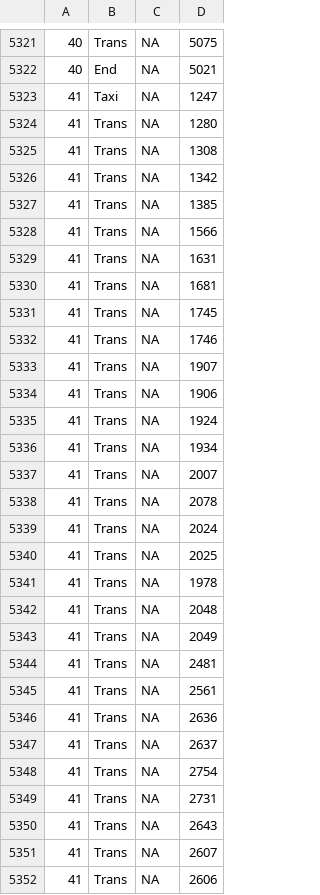
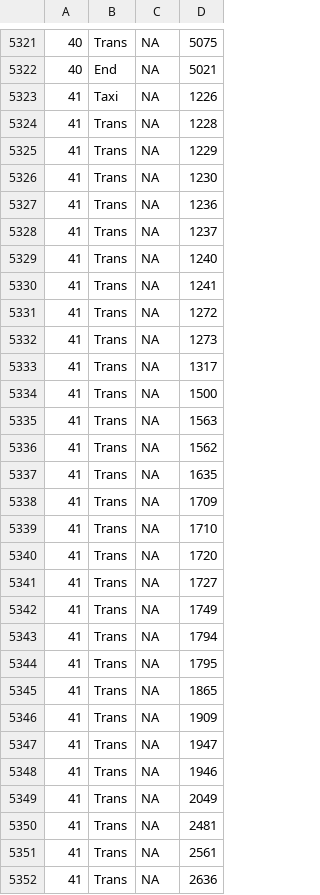
Before and after one commit to vietexob/teaching, a CSV file: data/training/sin/path_50_60.csv, drawn as a sheet; only a part is shown, gaps mark what is left out; the shorter side is filled out with more unchanged rows; the diff covers the shown part only.

```diff
--- a/data/training/sin/path_50_60.csv
+++ b/data/training/sin/path_50_60.csv
@@ -5322,22 +5322,28 @@
 40,End,NA,5021
-41,Taxi,NA,1247
-41,Trans,NA,1280
-41,Trans,NA,1308
-41,Trans,NA,1342
-41,Trans,NA,1385
-41,Trans,NA,1566
-41,Trans,NA,1631
-41,Trans,NA,1681
-41,Trans,NA,1745
-41,Trans,NA,1746
-41,Trans,NA,1907
-41,Trans,NA,1906
-41,Trans,NA,1924
-41,Trans,NA,1934
-41,Trans,NA,2007
-41,Trans,NA,2078
-41,Trans,NA,2024
-41,Trans,NA,2025
-41,Trans,NA,1978
-41,Trans,NA,2048
+41,Taxi,NA,1226
+41,Trans,NA,1228
+41,Trans,NA,1229
+41,Trans,NA,1230
+41,Trans,NA,1236
+41,Trans,NA,1237
+41,Trans,NA,1240
+41,Trans,NA,1241
+41,Trans,NA,1272
+41,Trans,NA,1273
+41,Trans,NA,1317
+41,Trans,NA,1500
+41,Trans,NA,1563
+41,Trans,NA,1562
+41,Trans,NA,1635
+41,Trans,NA,1709
+41,Trans,NA,1710
+41,Trans,NA,1720
+41,Trans,NA,1727
+41,Trans,NA,1749
+41,Trans,NA,1794
+41,Trans,NA,1795
+41,Trans,NA,1865
+41,Trans,NA,1909
+41,Trans,NA,1947
+41,Trans,NA,1946
 41,Trans,NA,2049
```
Also changed, not shown: 20 edited cells elsewhere in this file, data/training/sin/path_100_100.csv, data/training/sin/path_100_120.csv, 12 other files.
